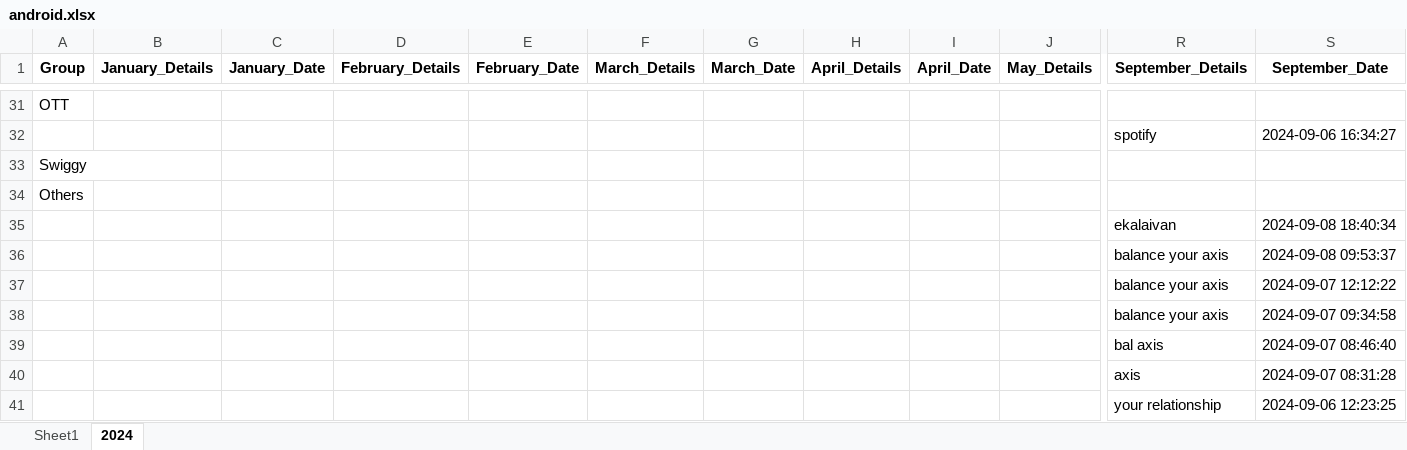
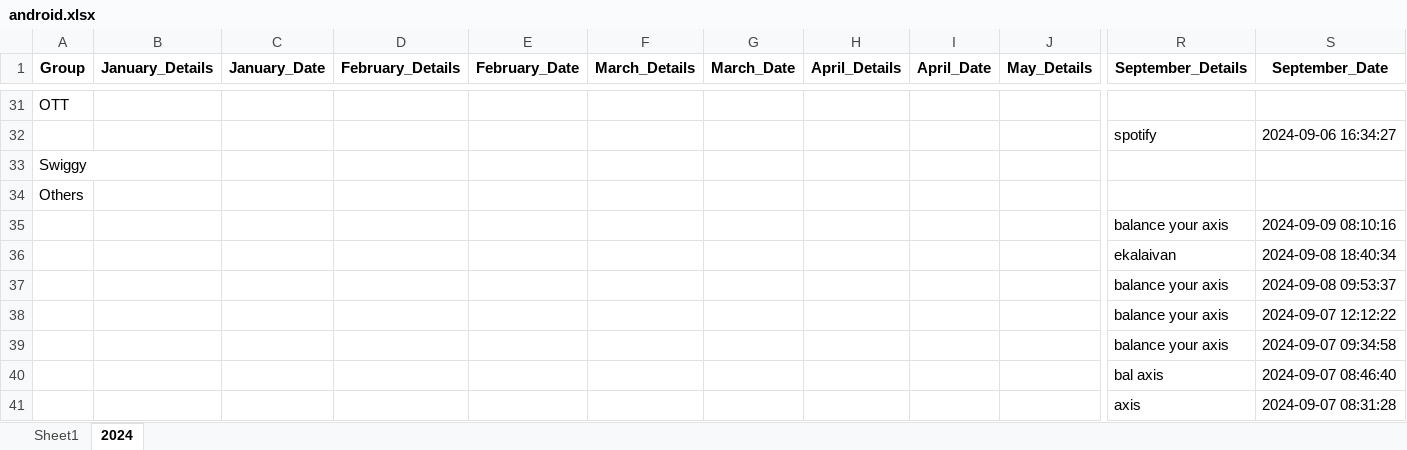
Before and after one commit to vinothvikas1987/LLM_Android, an Excel workbook: android.xlsx, sheet 2024, drawn as a sheet; only a part is shown, gaps mark what is left out; the shorter side is filled out with more unchanged rows; values as stored, in another font and other column widths than the file's, no borders; rows hold the shown columns only; the diff names each change by its address in the sheet, - before the commit and + after, or states it on an @@ line.

Commit message:
Update Excel file 2024-09-09 02:44:16.107676

```diff
--- a/android.xlsx (sheet 2024)
+++ b/android.xlsx (sheet 2024)
+row 35:  |  |  |  |  |  |  |  |  |  | balance your axis | 2024-09-09 08:10:16
```
